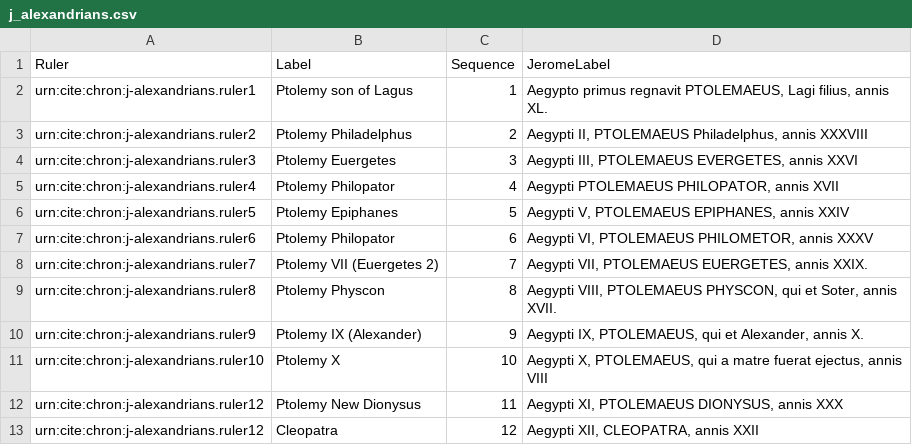
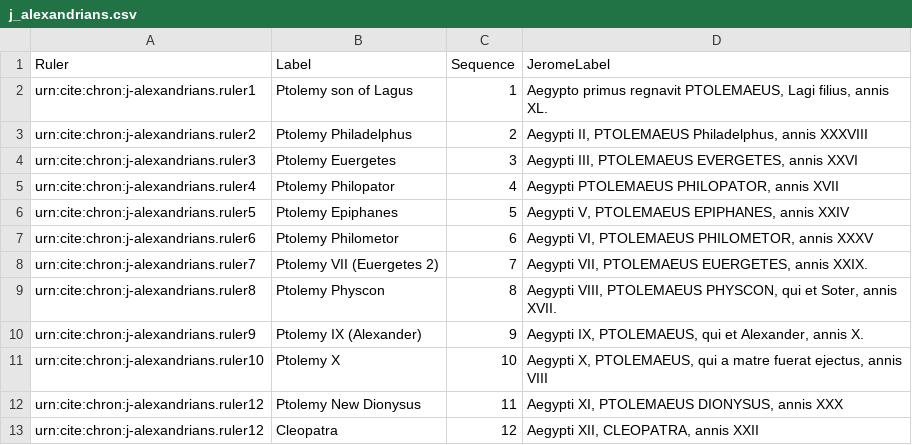
Before and after one commit to neelsmith/chronicles, a CSV file: collections/j_alexandrians.csv, drawn as a sheet.

Commit message:
Update j_alexandrians.csv

```diff
--- a/collections/j_alexandrians.csv
+++ b/collections/j_alexandrians.csv
@@ -6,3 +6,3 @@ urn:cite:chron:j-alexandrians.ruler4,Ptolemy Philopator,4,"Aegypti PTOLEMAEUS PH
 urn:cite:chron:j-alexandrians.ruler5,Ptolemy Epiphanes,5,"Aegypti V, PTOLEMAEUS EPIPHANES, annis XXIV"
-urn:cite:chron:j-alexandrians.ruler6,Ptolemy Philopator,6,"Aegypti VI, PTOLEMAEUS PHILOMETOR, annis XXXV"
+urn:cite:chron:j-alexandrians.ruler6,Ptolemy Philometor,6,"Aegypti VI, PTOLEMAEUS PHILOMETOR, annis XXXV"
 urn:cite:chron:j-alexandrians.ruler7,Ptolemy VII (Euergetes 2),7,"Aegypti VII, PTOLEMAEUS EUERGETES, annis XXIX."
```
